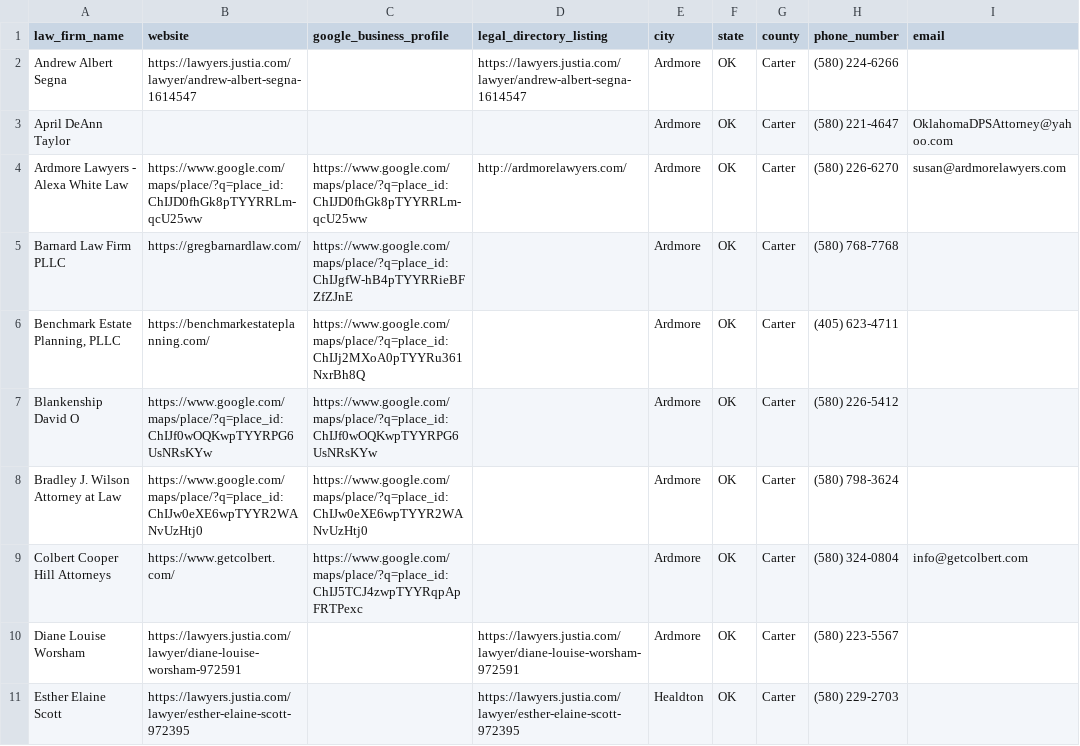
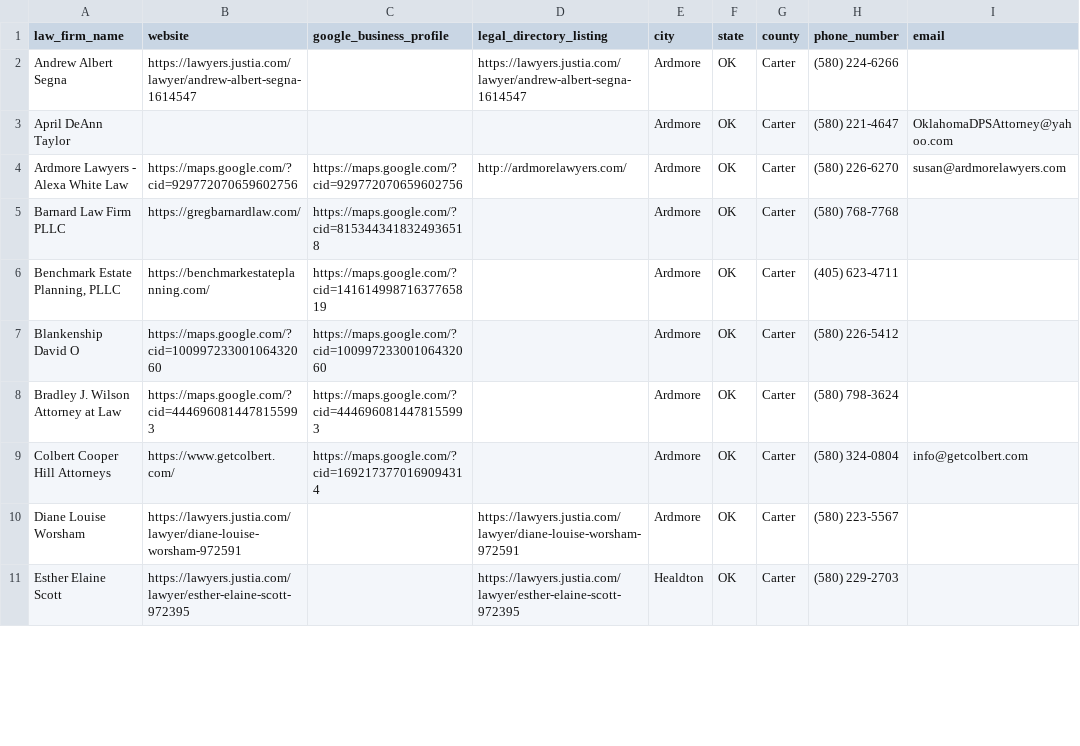
Before and after one commit to Referral-Development/lawFirmInfo, a CSV file: app/county-data/carter-county-ok.csv, drawn as a sheet; only a part is shown; the diff covers the shown part only; the diff names each change by its address in the sheet, - before the commit and + after, or states it on an @@ line.

Commit message:
fix: use Google's official place (Business Profile) link (maps.google.com/?cid=) instead of place_id Maps URLs in all OK law firm files; update pipeline

```diff
--- a/app/county-data/carter-county-ok.csv
+++ b/app/county-data/carter-county-ok.csv
-B4 (website): https://www.google.com/maps/place/?q=place_id:ChIJD0fhGk8pTYYRRLm-qcU25ww
+B4 (website): https://maps.google.com/?cid=929772070659602756
-C4 (google_business_profile): https://www.google.com/maps/place/?q=place_id:ChIJD0fhGk8pTYYRRLm-qcU25ww
+C4 (google_business_profile): https://maps.google.com/?cid=929772070659602756
-C5 (google_business_profile): https://www.google.com/maps/place/?q=place_id:ChIJgfW-hB4pTYYRRieBFZfZJnE
+C5 (google_business_profile): https://maps.google.com/?cid=8153443418324936518
-C6 (google_business_profile): https://www.google.com/maps/place/?q=place_id:ChIJj2MXoA0pTYYRu361NxrBh8Q
+C6 (google_business_profile): https://maps.google.com/?cid=14161499871637765819
-B7 (website): https://www.google.com/maps/place/?q=place_id:ChIJf0wOQKwpTYYRPG6UsNRsKYw
+B7 (website): https://maps.google.com/?cid=10099723300106432060
-C7 (google_business_profile): https://www.google.com/maps/place/?q=place_id:ChIJf0wOQKwpTYYRPG6UsNRsKYw
+C7 (google_business_profile): https://maps.google.com/?cid=10099723300106432060
-B8 (website): https://www.google.com/maps/place/?q=place_id:ChIJw0eXE6wpTYYR2WANvUzHtj0
+B8 (website): https://maps.google.com/?cid=4446960814478155993
-C8 (google_business_profile): https://www.google.com/maps/place/?q=place_id:ChIJw0eXE6wpTYYR2WANvUzHtj0
+C8 (google_business_profile): https://maps.google.com/?cid=4446960814478155993
-C9 (google_business_profile): https://www.google.com/maps/place/?q=place_id:ChIJ5TCJ4zwpTYYRqpApFRTPexc
+C9 (google_business_profile): https://maps.google.com/?cid=1692173770169094314
```
Also changed, not shown: 46 edited cells elsewhere in this file, app/county-data/cherokee-county-ok.csv, app/county-data/lincoln-county-ok.csv, 13 other files.
